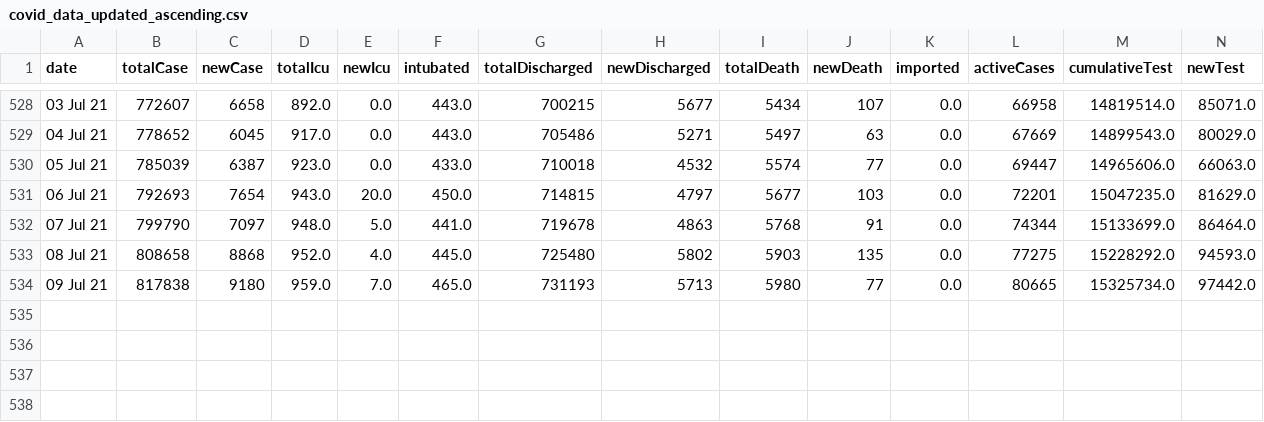
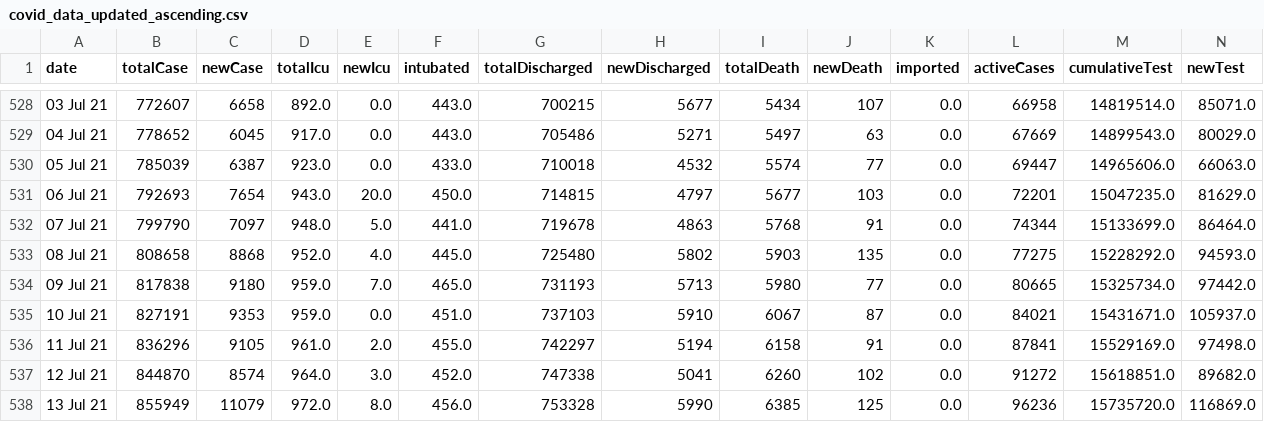
Before and after one commit to iamkiayun/Covid-19-Malaysia-Dashboard, a CSV file: covid_data_updated_ascending.csv, drawn as a sheet; only a part is shown, gaps mark what is left out; rows hold the shown columns only; the diff names each change by its address in the sheet, - before the commit and + after, or states it on an @@ line.

```diff
--- a/covid_data_updated_ascending.csv
+++ b/covid_data_updated_ascending.csv
+row 535: 10 Jul 21 | 827191 | 9353 | 959.0 | 0.0 | 451.0 | 737103 | 5910 | 6067 | 87 | 0.0 | 84021 | 15431671.0 | 105937.0
+row 536: 11 Jul 21 | 836296 | 9105 | 961.0 | 2.0 | 455.0 | 742297 | 5194 | 6158 | 91 | 0.0 | 87841 | 15529169.0 | 97498.0
+row 537: 12 Jul 21 | 844870 | 8574 | 964.0 | 3.0 | 452.0 | 747338 | 5041 | 6260 | 102 | 0.0 | 91272 | 15618851.0 | 89682.0
+row 538: 13 Jul 21 | 855949 | 11079 | 972.0 | 8.0 | 456.0 | 753328 | 5990 | 6385 | 125 | 0.0 | 96236 | 15735720.0 | 116869.0
```
Also changed, not shown: covid_data_updated_descending.csv, district_df.csv, 7 other files.
